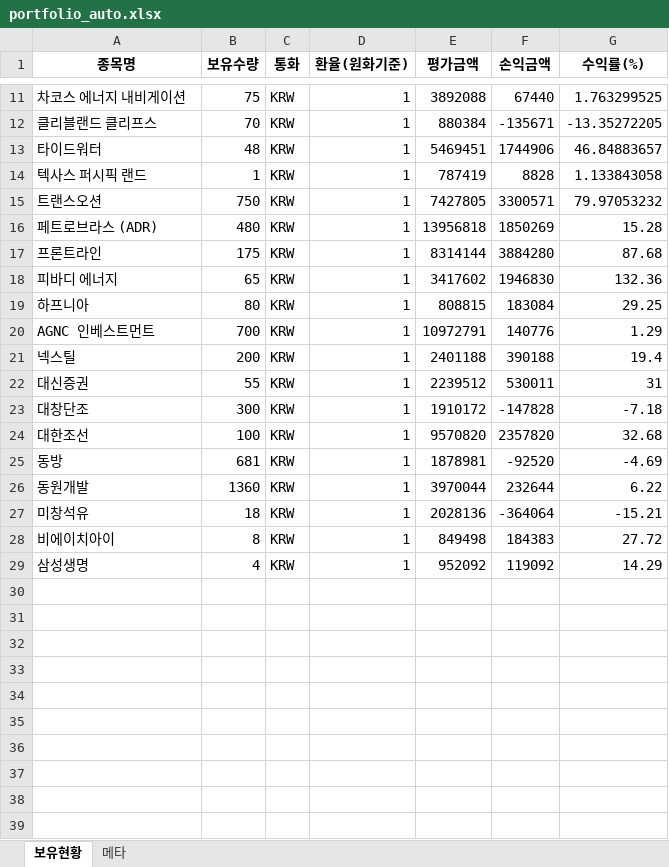
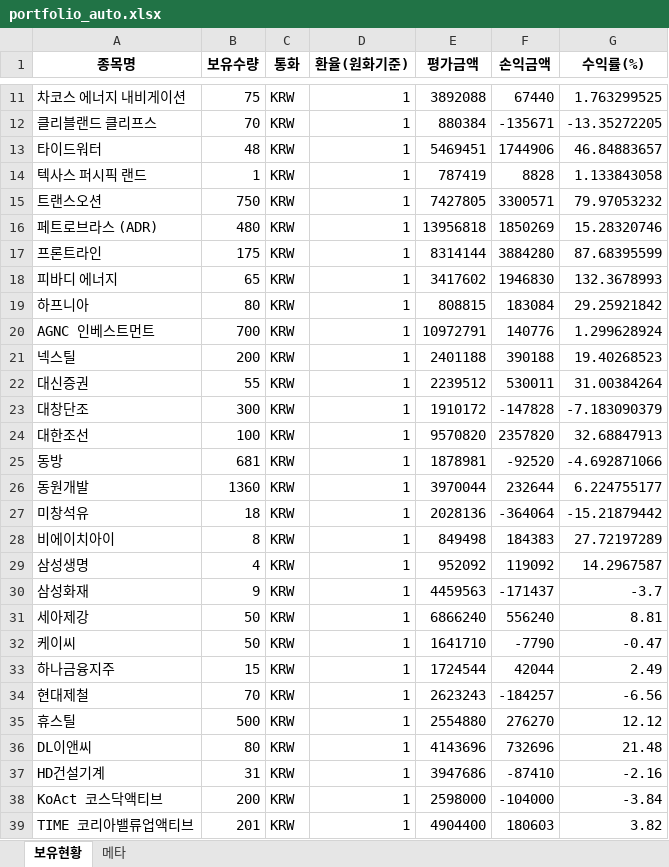
Before and after one commit to ssungjun83/invest_diary, an Excel workbook: portfolio_auto.xlsx, sheet 보유현황, drawn as a sheet; only a part is shown, gaps mark what is left out; values as stored, in another font and other column widths than the file's, no borders; the diff names each change by its address in the sheet, - before the commit and + after, or states it on an @@ line.

Commit message:
auto: portfolio snapshot 2026-03-18 (2026-03-18T11:42:49)

```diff
--- a/portfolio_auto.xlsx (sheet 보유현황)
+++ b/portfolio_auto.xlsx (sheet 보유현황)
-G16 (수익률(%)): 15.28
+G16 (수익률(%)): 15.28320746
-G17 (수익률(%)): 87.68
+G17 (수익률(%)): 87.68395599
-G18 (수익률(%)): 132.36
+G18 (수익률(%)): 132.3678993
-G19 (수익률(%)): 29.25
+G19 (수익률(%)): 29.25921842
-G20 (수익률(%)): 1.29
+G20 (수익률(%)): 1.299628924
-G21 (수익률(%)): 19.4
+G21 (수익률(%)): 19.40268523
-G22 (수익률(%)): 31
+G22 (수익률(%)): 31.00384264
-G23 (수익률(%)): -7.18
+G23 (수익률(%)): -7.183090379
-G24 (수익률(%)): 32.68
+G24 (수익률(%)): 32.68847913
-G25 (수익률(%)): -4.69
+G25 (수익률(%)): -4.692871066
-G26 (수익률(%)): 6.22
+G26 (수익률(%)): 6.224755177
-G27 (수익률(%)): -15.21
+G27 (수익률(%)): -15.21879442
-G28 (수익률(%)): 27.72
+G28 (수익률(%)): 27.72197289
-G29 (수익률(%)): 14.29
+G29 (수익률(%)): 14.2967587
+row 30: 삼성화재 | 9 | KRW | 1 | 4459563 | -171437 | -3.7
+row 31: 세아제강 | 50 | KRW | 1 | 6866240 | 556240 | 8.81
+row 32: 케이씨 | 50 | KRW | 1 | 1641710 | -7790 | -0.47
+row 33: 하나금융지주 | 15 | KRW | 1 | 1724544 | 42044 | 2.49
+row 34: 현대제철 | 70 | KRW | 1 | 2623243 | -184257 | -6.56
+row 35: 휴스틸 | 500 | KRW | 1 | 2554880 | 276270 | 12.12
+row 36: DL이앤씨 | 80 | KRW | 1 | 4143696 | 732696 | 21.48
+row 37: HD건설기계 | 31 | KRW | 1 | 3947686 | -87410 | -2.16
+row 38: KoAct 코스닥액티브 | 200 | KRW | 1 | 2598000 | -104000 | -3.84
+row 39: TIME 코리아밸류업액티브 | 201 | KRW | 1 | 4904400 | 180603 | 3.82
```
Also changed, not shown: sheet 메타.
